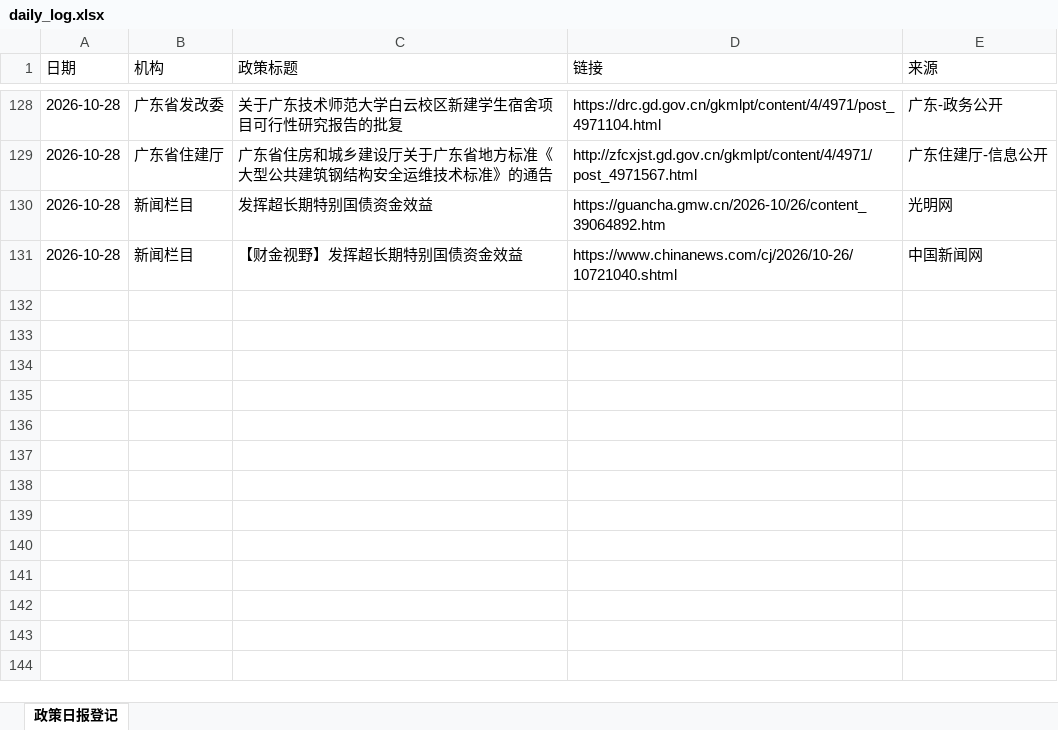
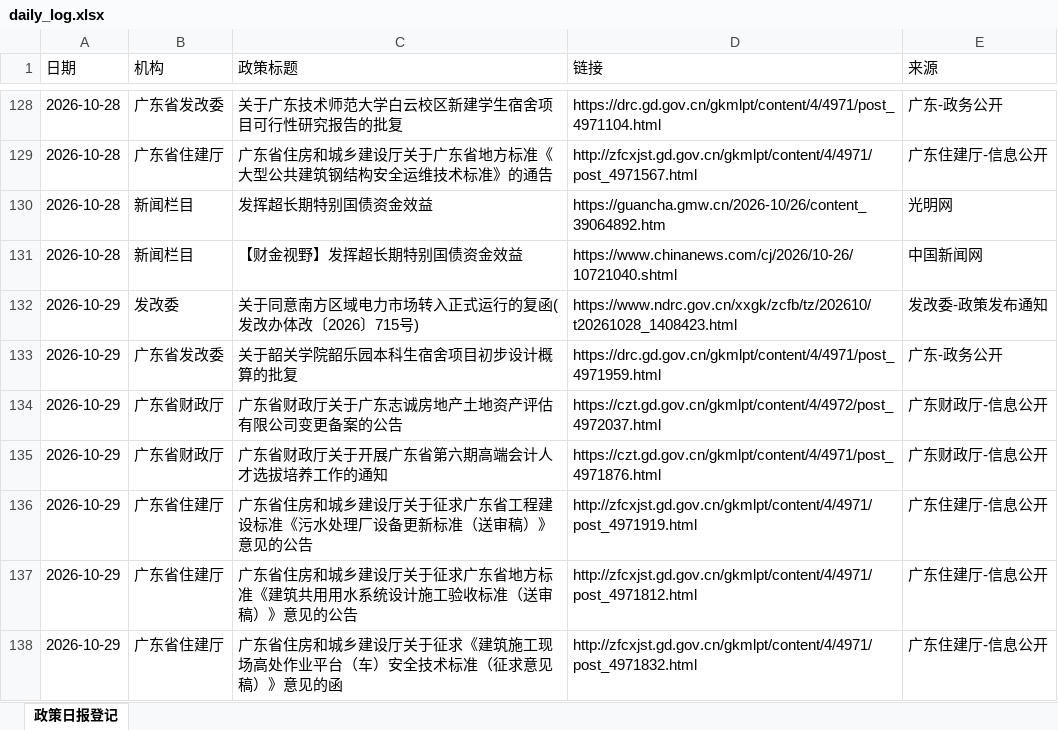
Before and after one commit to w13143549897-ship-it/mof-daily-report, an Excel workbook: daily_log.xlsx, sheet 政策日报登记, drawn as a sheet; only a part is shown, gaps mark what is left out; values as stored, in another font and other column widths than the file's, no borders; the diff names each change by its address in the sheet, - before the commit and + after, or states it on an @@ line.

```diff
--- a/daily_log.xlsx (sheet 政策日报登记)
+++ b/daily_log.xlsx (sheet 政策日报登记)
+row 132: 2026-10-29 | 发改委 | 关于同意南方区域电力市场转入正式运行的复函(发改办体改〔2026〕715号) | https://www.ndrc.gov.cn/xxgk/zcfb/tz/202610/t20261028_1408423.html | 发改委-政策发布通知
+row 133: 2026-10-29 | 广东省发改委 | 关于韶关学院韶乐园本科生宿舍项目初步设计概算的批复 | https://drc.gd.gov.cn/gkmlpt/content/4/4971/post_4971959.html | 广东-政务公开
+row 134: 2026-10-29 | 广东省财政厅 | 广东省财政厅关于广东志诚房地产土地资产评估有限公司变更备案的公告 | https://czt.gd.gov.cn/gkmlpt/content/4/4972/post_4972037.html | 广东财政厅-信息公开
+row 135: 2026-10-29 | 广东省财政厅 | 广东省财政厅关于开展广东省第六期高端会计人才选拔培养工作的通知 | https://czt.gd.gov.cn/gkmlpt/content/4/4971/post_4971876.html | 广东财政厅-信息公开
+row 136: 2026-10-29 | 广东省住建厅 | 广东省住房和城乡建设厅关于征求广东省工程建设标准《污水处理厂设备更新标准（送审稿）》意见的公告 | http://zfcxjst.gd.gov.cn/gkmlpt/content/4/4971/post_4971919.html | 广东住建厅-信息公开
+row 137: 2026-10-29 | 广东省住建厅 | 广东省住房和城乡建设厅关于征求广东省地方标准《建筑共用用水系统设计施工验收标准（送审稿）》意见的公告 | http://zfcxjst.gd.gov.cn/gkmlpt/content/4/4971/post_4971812.html | 广东住建厅-信息公开
+row 138: 2026-10-29 | 广东省住建厅 | 广东省住房和城乡建设厅关于征求《建筑施工现场高处作业平台（车）安全技术标准（征求意见稿）》意见的函 | http://zfcxjst.gd.gov.cn/gkmlpt/content/4/4971/post_4971832.html | 广东住建厅-信息公开
```
Also changed, not shown: 2 other files.
